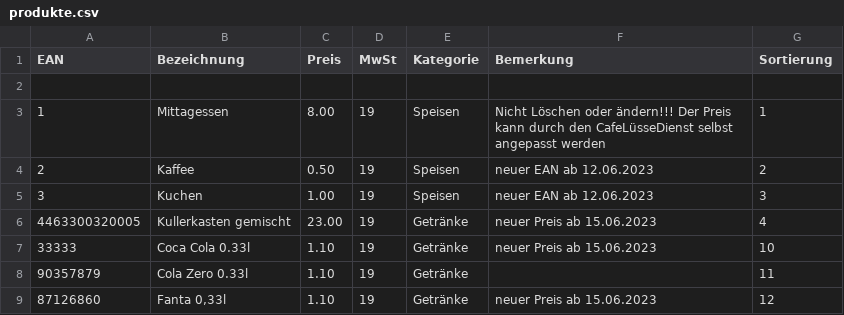
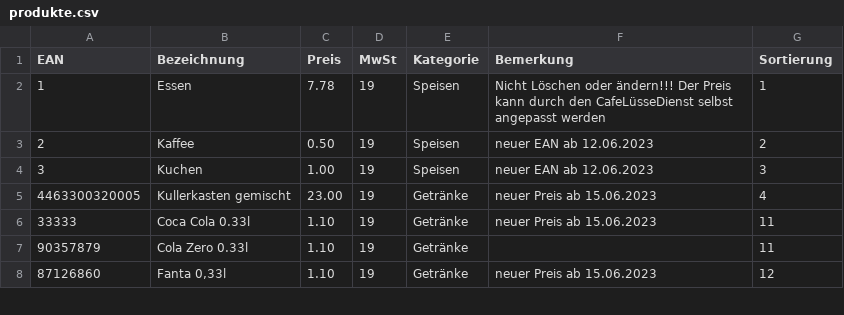
Before and after one commit to MaScho75/ClubCash, a CSV file: daten/produkte.csv, drawn as a sheet; only a part is shown.

```diff
--- a/daten/produkte.csv
+++ b/daten/produkte.csv
@@ -1,4 +1,3 @@
 EAN;Bezeichnung;Preis;MwSt;Kategorie;Bemerkung;Sortierung
-;;;;;;
-1;Mittagessen;8.00;19;Speisen;Nicht Löschen oder ändern!!! Der Preis kann durch den CafeLüsseDienst selbst angepasst werden;1
+1;Essen;7.78;19;Speisen;Nicht Löschen oder ändern!!! Der Preis kann durch den CafeLüsseDienst selbst angepasst werden;1
 2;Kaffee;0.50;19;Speisen;neuer EAN ab 12.06.2023;2
@@ -6,3 +5,3 @@ EAN;Bezeichnung;Preis;MwSt;Kategorie;Bemerkung;Sortierung
 4463300320005;Kullerkasten gemischt;23.00;19;Getränke;neuer Preis ab 15.06.2023;4
-33333;Coca Cola 0.33l;1.10;19;Getränke;neuer Preis ab 15.06.2023;10
+33333;Coca Cola 0.33l;1.10;19;Getränke;neuer Preis ab 15.06.2023;11
 90357879;Cola Zero 0.33l;1.10;19;Getränke;;11
```
Also changed, not shown: daten/verkaufsliste.csv, 19 other files.
